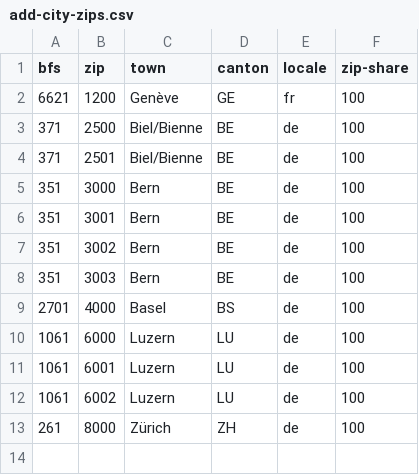
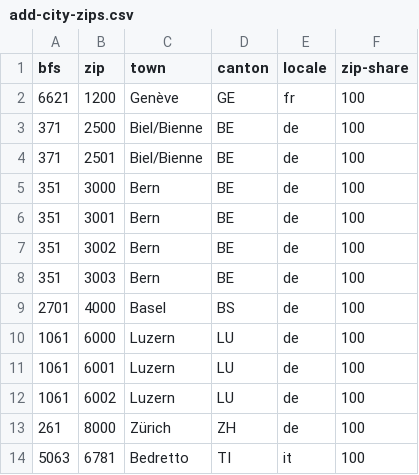
Before and after one commit to ganti/swissZIP, a CSV file: fetchData/add-city-zips.csv, drawn as a sheet; the diff names each change by its address in the sheet, - before the commit and + after, or states it on an @@ line.

Commit message:
Fix wrong swisstopo data

```diff
--- a/fetchData/add-city-zips.csv
+++ b/fetchData/add-city-zips.csv
+row 14: 5063 | 6781 | Bedretto | TI | it | 100
```
